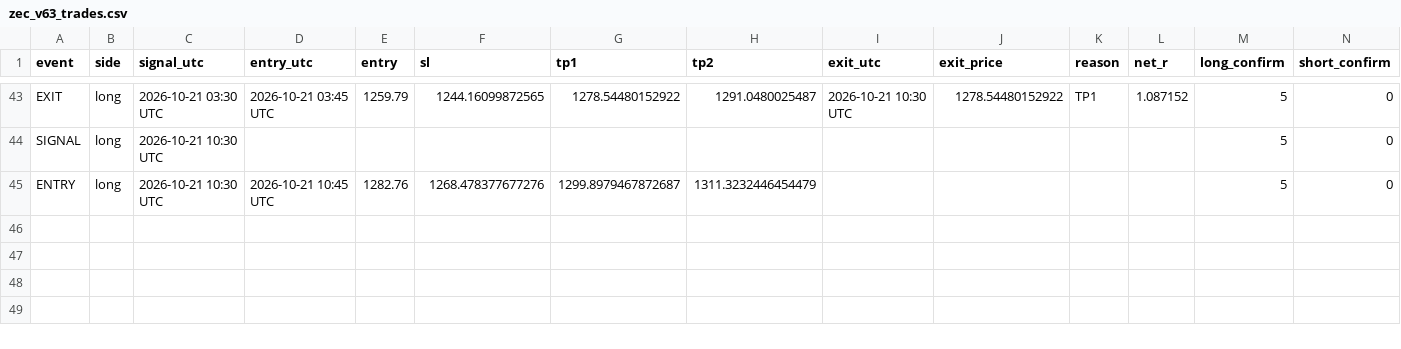
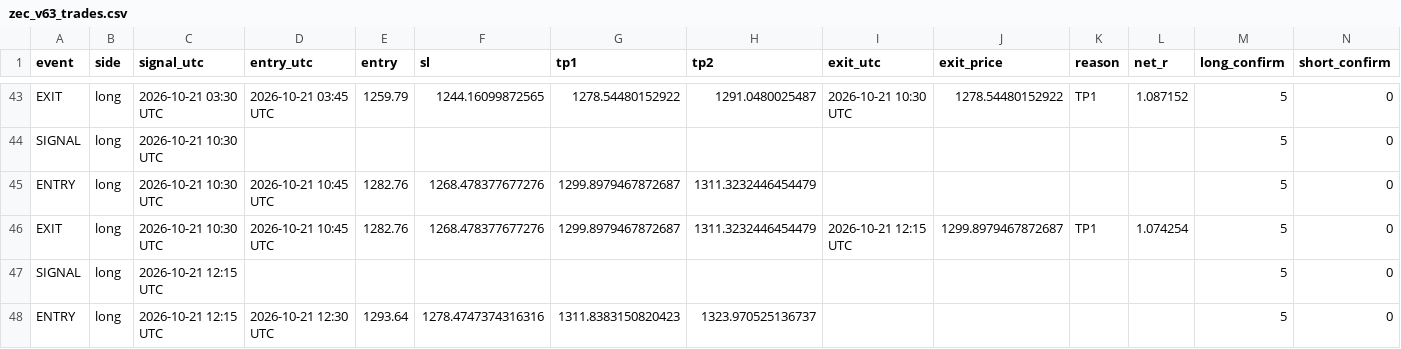
Before and after one commit to XXX110700/zec-forward-paper, a CSV file: zec_v63_trades.csv, drawn as a sheet; only a part is shown, gaps mark what is left out.

```diff
--- a/zec_v63_trades.csv
+++ b/zec_v63_trades.csv
@@ -45 +45,4 @@ SIGNAL,long,2026-10-21 10:30 UTC,,,,,,,,,,5,0
 ENTRY,long,2026-10-21 10:30 UTC,2026-10-21 10:45 UTC,1282.76,1268.478377677276,1299.8979467872687,1311.3232446454479,,,,,5,0
+EXIT,long,2026-10-21 10:30 UTC,2026-10-21 10:45 UTC,1282.76,1268.478377677276,1299.8979467872687,1311.3232446454479,2026-10-21 12:15 UTC,1299.8979467872687,TP1,1.074254,5,0
+SIGNAL,long,2026-10-21 12:15 UTC,,,,,,,,,,5,0
+ENTRY,long,2026-10-21 12:15 UTC,2026-10-21 12:30 UTC,1293.64,1278.4747374316316,1311.8383150820423,1323.970525136737,,,,,5,0
```
Also changed, not shown: 1 other file.
